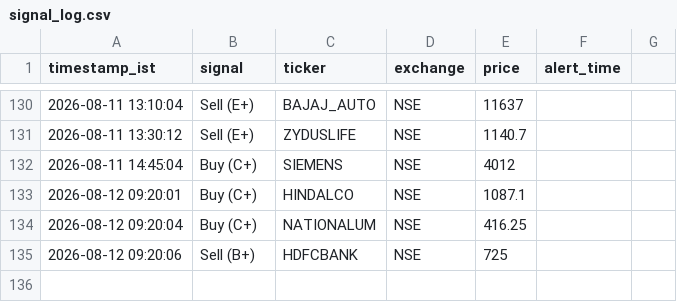
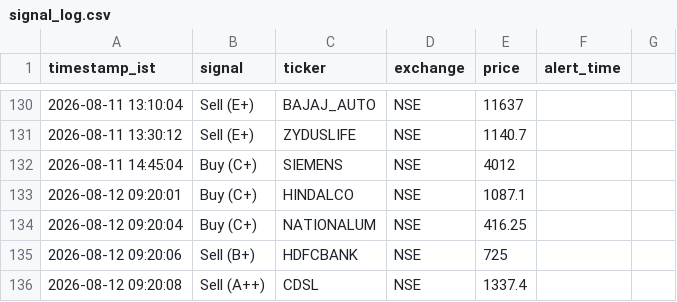
Before and after one commit to sisir6685/nse-alert-bot, a CSV file: loken_relay/signal_log.csv, drawn as a sheet; only a part is shown, gaps mark what is left out.

Commit message:
Log signal: Sell (A++) CDSL [skip ci]

```diff
--- a/loken_relay/signal_log.csv
+++ b/loken_relay/signal_log.csv
@@ -135 +135,2 @@ timestamp_ist,signal,ticker,exchange,price,alert_time
 2026-08-12 09:20:06,Sell (B+),HDFCBANK,NSE,725
+2026-08-12 09:20:08,Sell (A++),CDSL,NSE,1337.4
```
